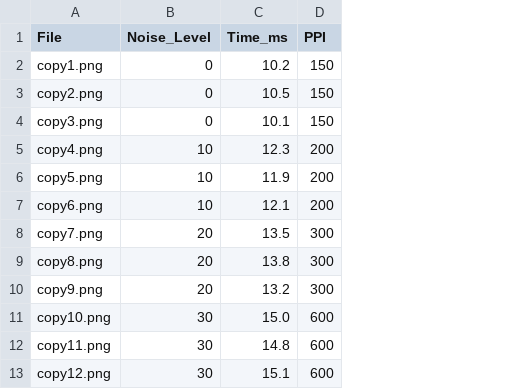
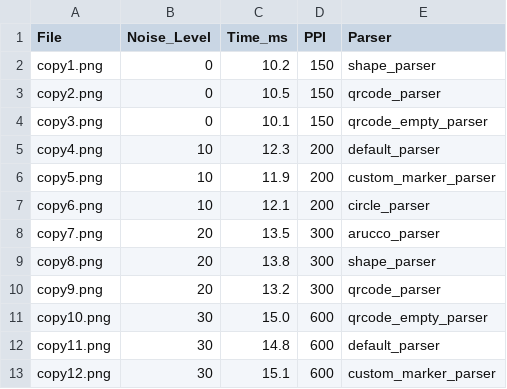
Before and after one commit to hekzam/markers-eval-25, a CSV file: stats-analysis/benchmark_bruit.csv, drawn as a sheet; the diff names each change by its address in the sheet, - before the commit and + after, or states it on an @@ line.

Commit message:
incohérence patcher
changement des niv de bruit par couleur, remplacer par les type de parser, permet de savoir quelle parser est le plus efficasse en fct du ppi

```diff
--- a/stats-analysis/benchmark_bruit.csv
+++ b/stats-analysis/benchmark_bruit.csv
+column E (Parser), rows 2-13: shape_parser | qrcode_parser | qrcode_empty_parser | default_parser | custom_marker_parser | circle_parser | arucco_parser | shape_parser | qrcode_parser | qrcode_empty_parser | default_parser | custom_marker_parser
```
Also changed, not shown: 1 other file.
